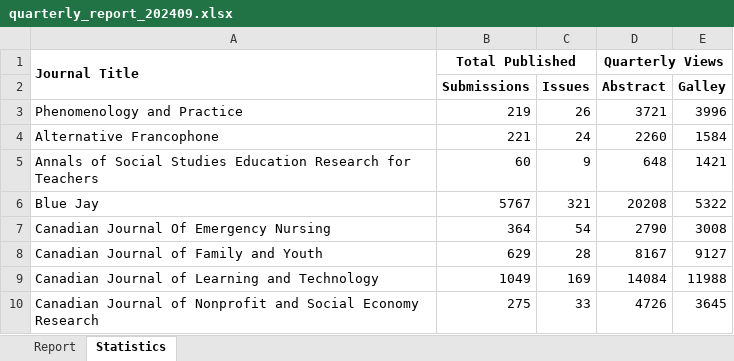
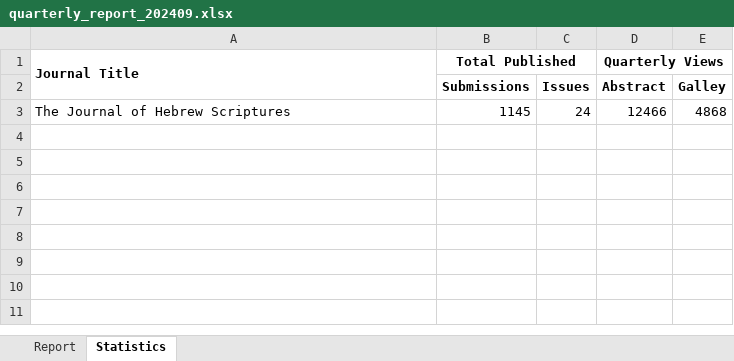
Before and after one commit to ualbertalib/ual_ojs_stats, an Excel workbook: reports/quarterly_report_202409.xlsx, sheet Statistics, drawn as a sheet; values as stored, in another font and other column widths than the file's, no borders; removed rows and columns are numbered as before the commit, all else as after; the diff names each change by its address in the sheet, - before the commit and + after, or states it on an @@ line.

```diff
--- a/reports/quarterly_report_202409.xlsx (sheet Statistics)
+++ b/reports/quarterly_report_202409.xlsx (sheet Statistics)
-row 3: Phenomenology and Practice | 219 | 26 | 3721 | 3996
-row 4: Alternative Francophone | 221 | 24 | 2260 | 1584
-row 5: Annals of Social Studies Education Research for Teachers | 60 | 9 | 648 | 1421
-row 6: Blue Jay | 5767 | 321 | 20208 | 5322
-row 7: Canadian Journal Of Emergency Nursing | 364 | 54 | 2790 | 3008
-row 8: Canadian Journal of Family and Youth | 629 | 28 | 8167 | 9127
-row 9: Canadian Journal of Learning and Technology | 1049 | 169 | 14084 | 11988
-row 10: Canadian Journal of Nonprofit and Social Economy Research | 275 | 33 | 4726 | 3645
+row 3: The Journal of Hebrew Scriptures | 1145 | 24 | 12466 | 4868
```
Also changed, not shown: sheet Report, charts or pictures, files/NEW_UAL_OJS_Report_Template.xlsx, reports/monthly_report_202409.xlsx, 11 other files.
